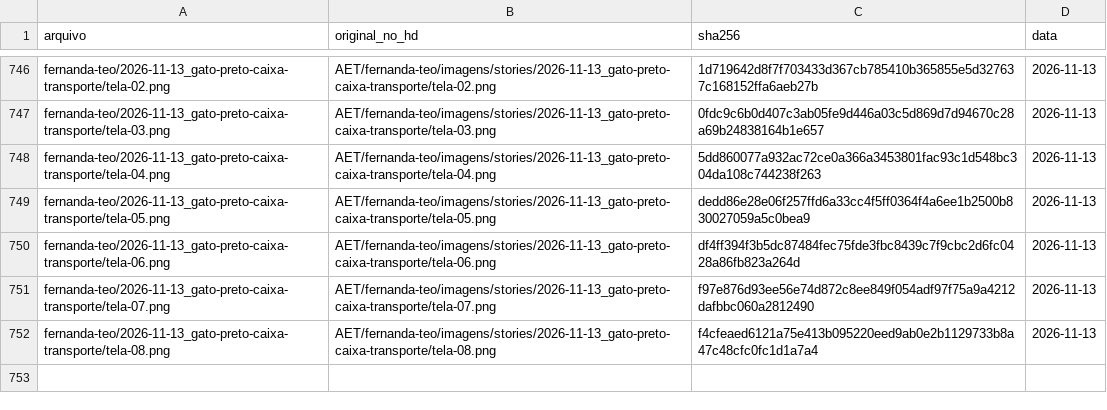
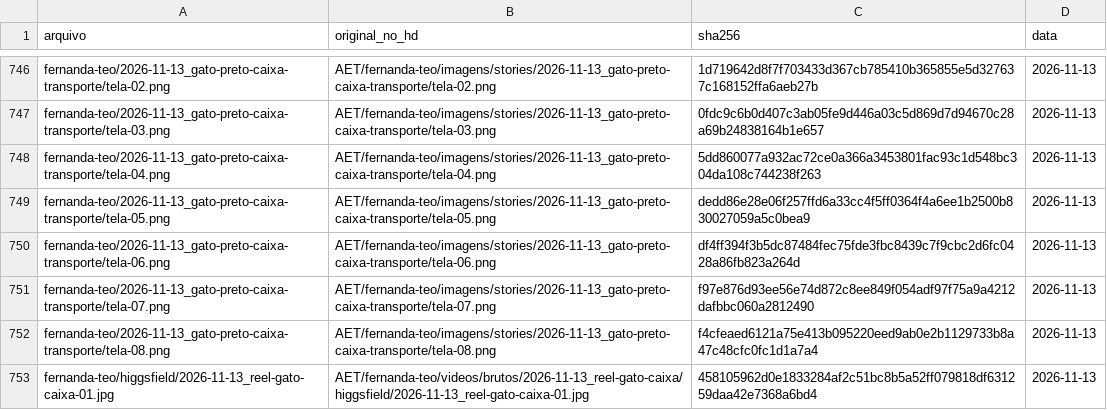
Before and after one commit to techaet/carrosseis-publico, a CSV file: manifesto.csv, drawn as a sheet; only a part is shown, gaps mark what is left out; the diff names each change by its address in the sheet, - before the commit and + after, or states it on an @@ line.

Commit message:
carrossel fernanda-teo/higgsfield

```diff
--- a/manifesto.csv
+++ b/manifesto.csv
+row 753: fernanda-teo/higgsfield/2026-11-13_reel-gato-caixa-01.jpg | AET/fernanda-teo/videos/brutos/2026-11-13_reel-gato-caixa/higgsfield/2026-11-13_reel-gato-caixa-01.jpg | 458105962d0e1833284af2c51bc8b5a52ff079818df631259daa42e7368a6bd4 | 2026-11-13
```
Also changed, not shown: 1 other file.
